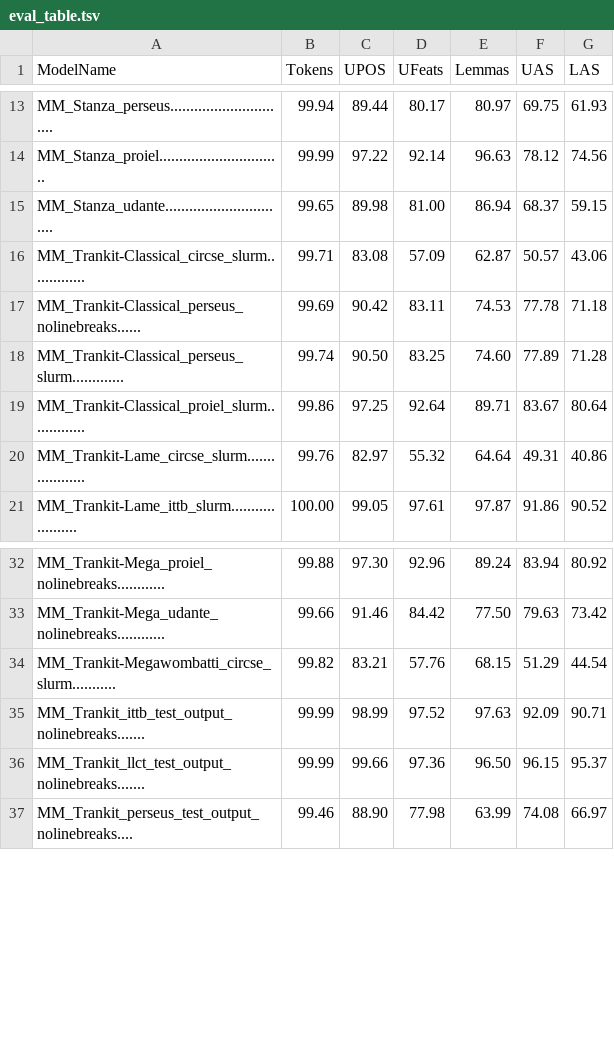
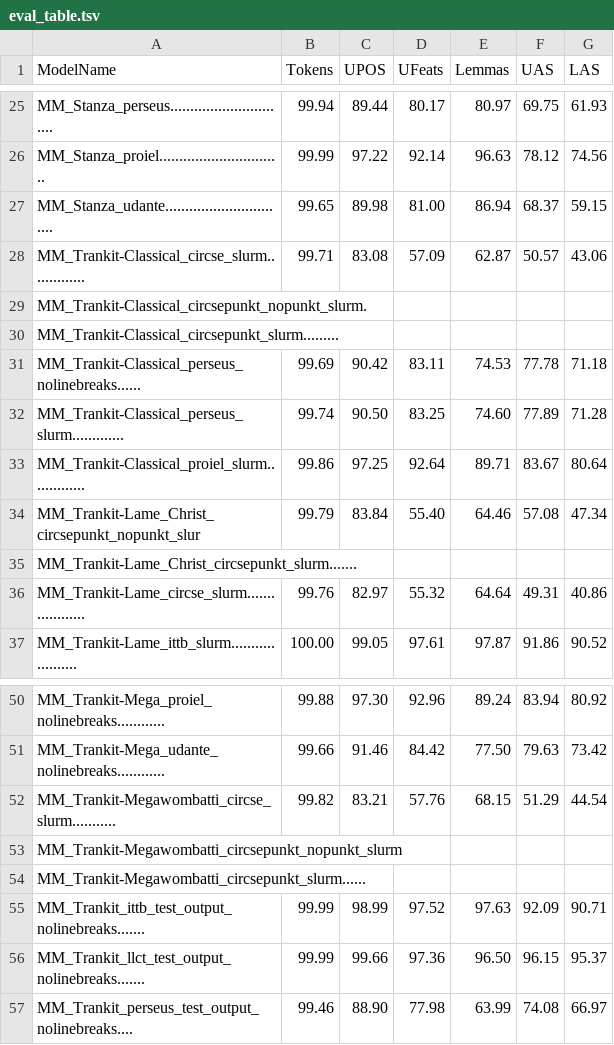
Before and after one commit to HannaKoo/Latin-Parsing, a TSV file: Results/Evaluation_metrics/eval_table.tsv, drawn as a sheet; only a part is shown, gaps mark what is left out; the diff covers the shown part only; the diff names each change by its address in the sheet, - before the commit and + after, or states it on an @@ line.

```diff
--- a/Results/Evaluation_metrics/eval_table.tsv
+++ b/Results/Evaluation_metrics/eval_table.tsv
+row 29: MM_Trankit-Classical_circsepunkt_nopunkt_slurm.
+row 30: MM_Trankit-Classical_circsepunkt_slurm.........
+row 34: MM_Trankit-Lame_Christ_circsepunkt_nopunkt_slur | 99.79 | 83.84 | 55.40 | 64.46 | 57.08 | 47.34
+row 35: MM_Trankit-Lame_Christ_circsepunkt_slurm.......
+row 53: MM_Trankit-Megawombatti_circsepunkt_nopunkt_slurm
+row 54: MM_Trankit-Megawombatti_circsepunkt_slurm......
```
Also changed, not shown: 14 added rows elsewhere in this file.
